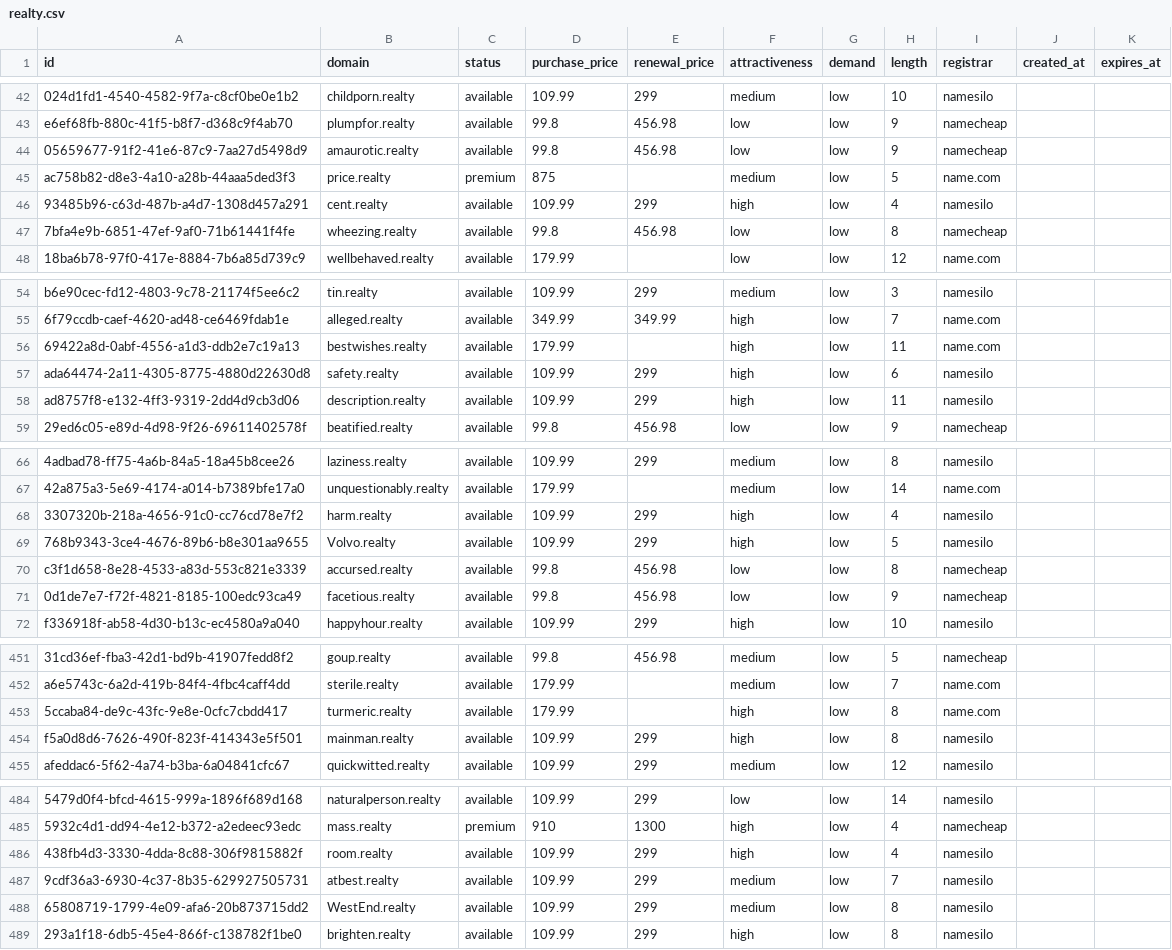
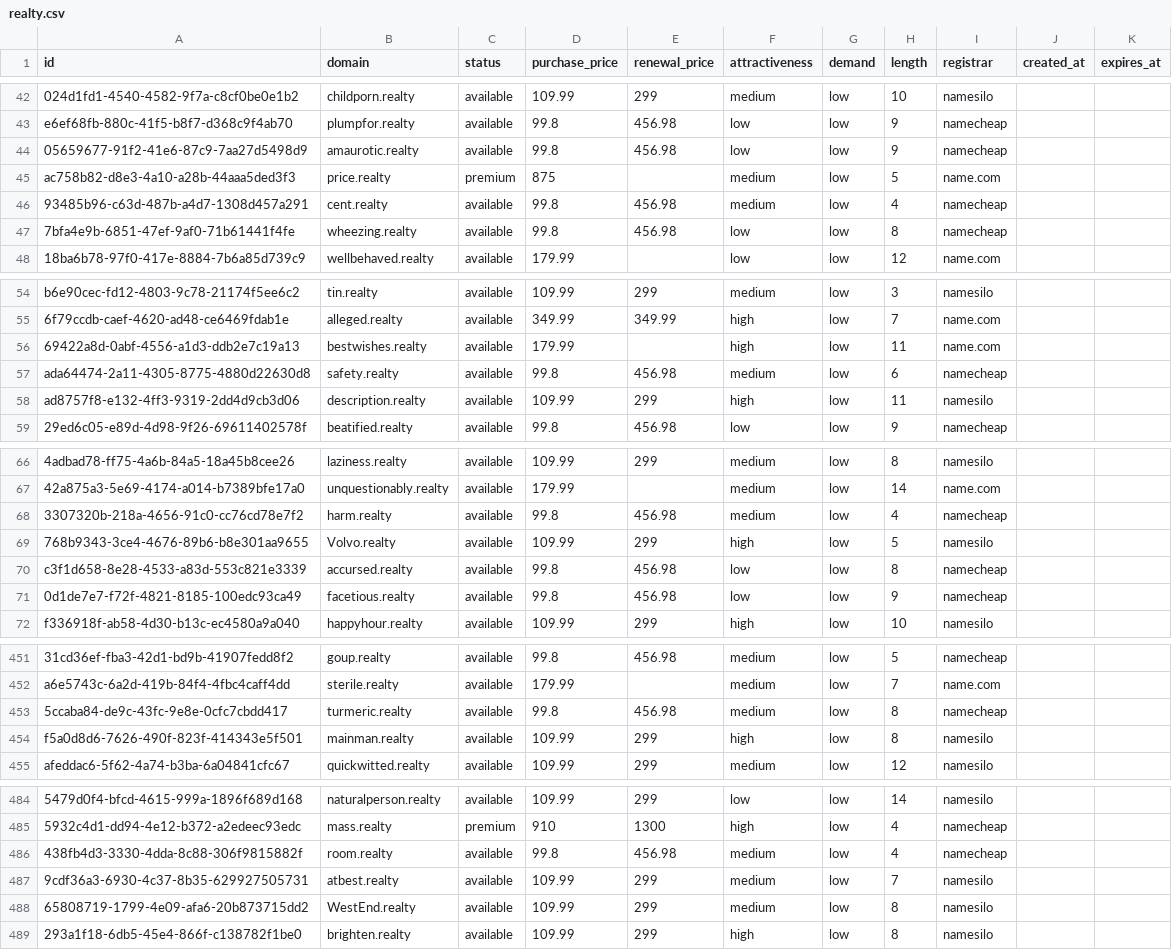
Before and after one commit to UniqueDomains/realty-oneword-domains, a CSV file: realty.csv, drawn as a sheet; only a part is shown, gaps mark what is left out; the diff covers the shown part only; the diff names each change by its address in the sheet, - before the commit and + after, or states it on an @@ line.

Commit message:
Domains update

```diff
--- a/realty.csv
+++ b/realty.csv
-D46 (purchase_price): 109.99
+D46 (purchase_price): 99.8
-E46 (renewal_price): 299
+E46 (renewal_price): 456.98
-F46 (attractiveness): high
+F46 (attractiveness): medium
-I46 (registrar): namesilo
+I46 (registrar): namecheap
-D57 (purchase_price): 109.99
+D57 (purchase_price): 99.8
-E57 (renewal_price): 299
+E57 (renewal_price): 456.98
-F57 (attractiveness): high
+F57 (attractiveness): medium
-I57 (registrar): namesilo
+I57 (registrar): namecheap
-D68 (purchase_price): 109.99
+D68 (purchase_price): 99.8
-E68 (renewal_price): 299
+E68 (renewal_price): 456.98
-F68 (attractiveness): high
+F68 (attractiveness): medium
-I68 (registrar): namesilo
+I68 (registrar): namecheap
-D453 (purchase_price): 179.99
+D453 (purchase_price): 99.8
-E453 (renewal_price): (empty)
+E453 (renewal_price): 456.98
-F453 (attractiveness): high
+F453 (attractiveness): medium
-I453 (registrar): name.com
+I453 (registrar): namecheap
-D486 (purchase_price): 109.99
+D486 (purchase_price): 99.8
-E486 (renewal_price): 299
+E486 (renewal_price): 456.98
-F486 (attractiveness): high
+F486 (attractiveness): medium
-I486 (registrar): namesilo
+I486 (registrar): namecheap
```
Also changed, not shown: 2 edited cells elsewhere in this file, 4 other files.
